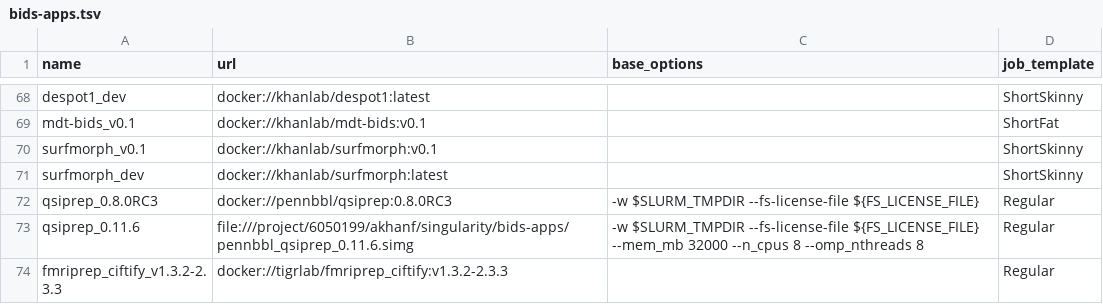
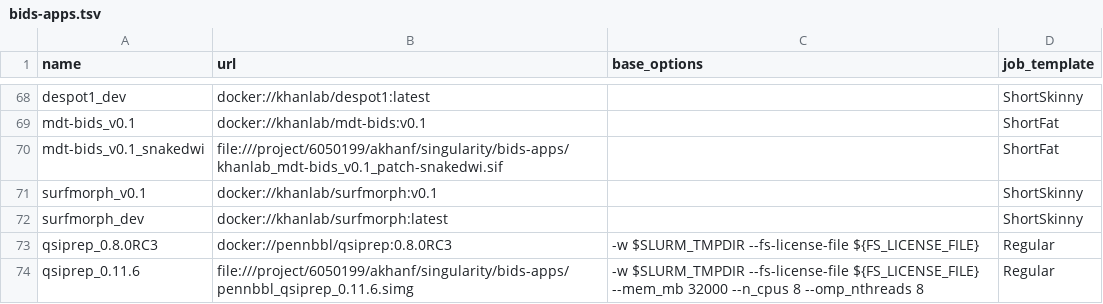
Before and after one commit to khanlab/neuroglia-helpers, a TSV file: bids-apps.tsv, drawn as a sheet; only a part is shown, gaps mark what is left out; the shorter side is filled out with more unchanged rows.

Commit message:
add patched mdt-bids for snakedwi (#23)

```diff
--- a/bids-apps.tsv
+++ b/bids-apps.tsv
@@ -69,2 +69,3 @@ despot1_dev	docker://khanlab/despot1:latest		ShortSkinny
 mdt-bids_v0.1	docker://khanlab/mdt-bids:v0.1		ShortFat
+mdt-bids_v0.1_snakedwi	file:///project/6050199/akhanf/singularity/bids-apps/khanlab_mdt-bids_v0.1_patch-snakedwi.sif		ShortFat
 surfmorph_v0.1	docker://khanlab/surfmorph:v0.1		ShortSkinny
```
